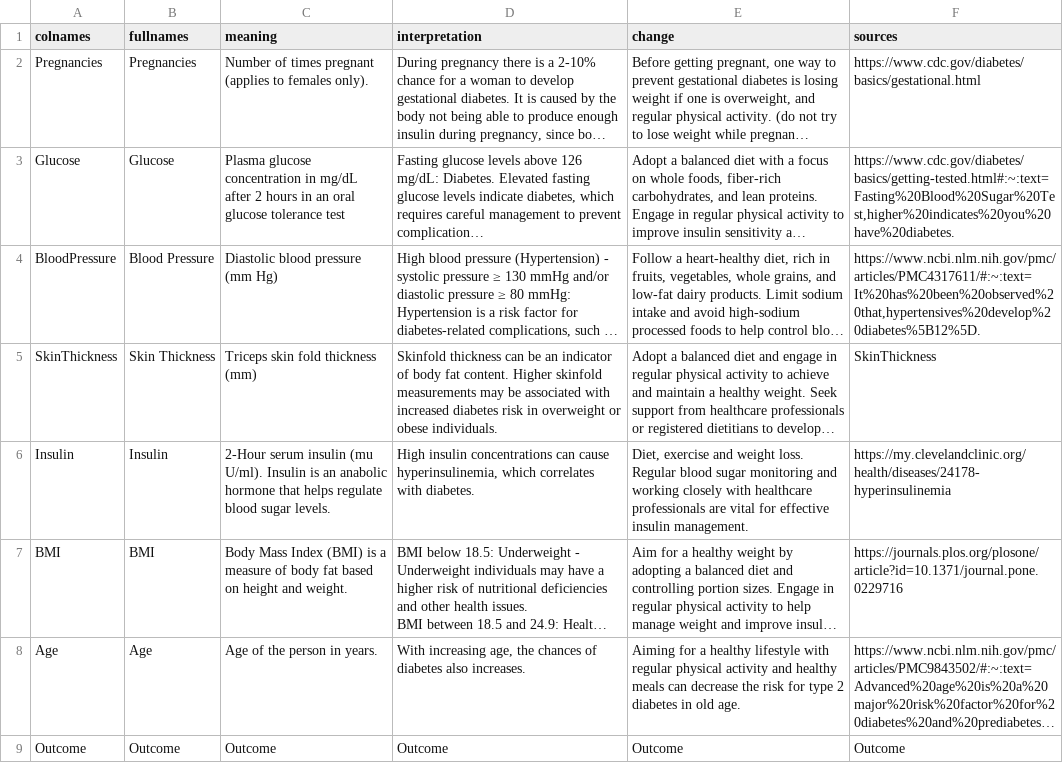
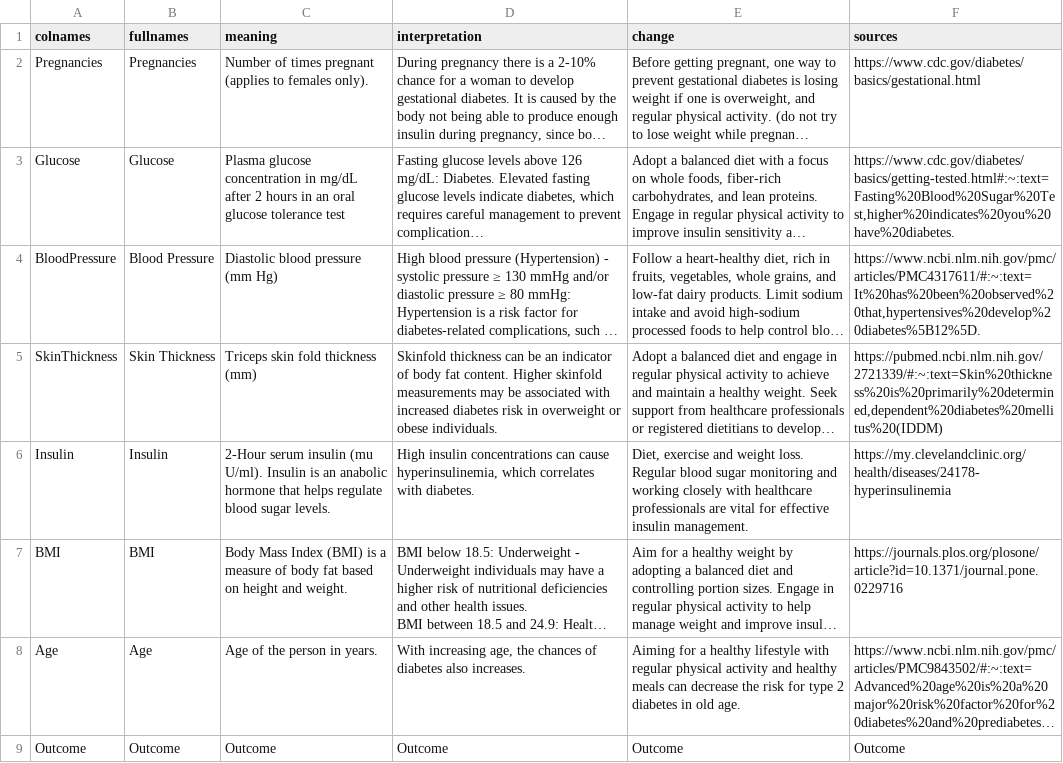
Before and after one commit to mango-gremlin/Teamprojekt-Diagnosis-System, a CSV file: Project/ML/Diabetes/Health_Information/diabetes_infotext.csv, drawn as a sheet; long unchanged cells end in …; the diff names each change by its address in the sheet, - before the commit and + after, or states it on an @@ line.

Commit message:
added skinthickness source

```diff
--- a/Project/ML/Diabetes/Health_Information/diabetes_infotext.csv
+++ b/Project/ML/Diabetes/Health_Information/diabetes_infotext.csv
-F5 (sources): SkinThickness
+F5 (sources): https://pubmed.ncbi.nlm.nih.gov/2721339/#:~:text=Skin%20thickness%20is%20primarily%20determined,dependent%20diabetes%20mellitus%20(IDDM)
```
Also changed, not shown: 1 other file.
